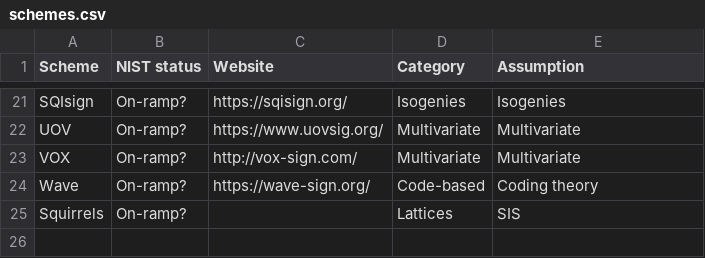
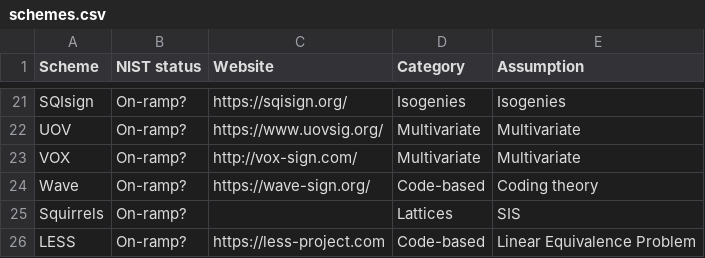
Before and after one commit to PQShield/nist-sigs-zoo, a CSV file: data/schemes.csv, drawn as a sheet; only a part is shown, gaps mark what is left out; the diff names each change by its address in the sheet, - before the commit and + after, or states it on an @@ line.

Commit message:
less

```diff
--- a/data/schemes.csv
+++ b/data/schemes.csv
+row 26: LESS | On-ramp? | https://less-project.com | Code-based | Linear Equivalence Problem
```
